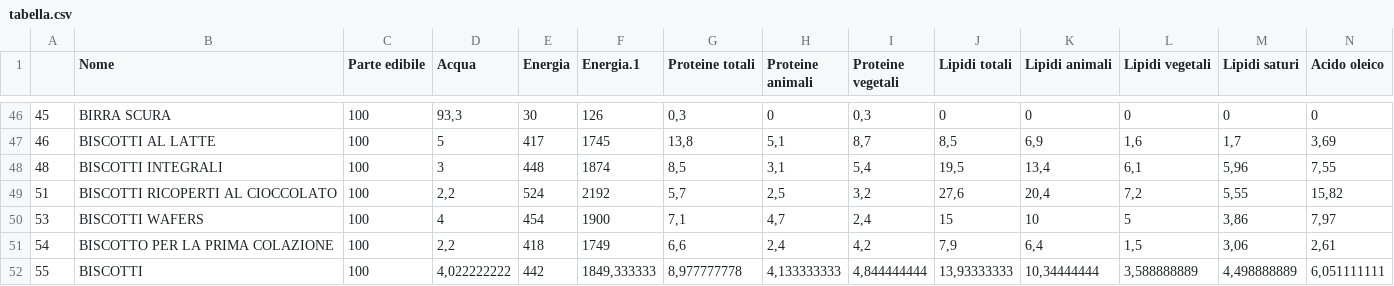
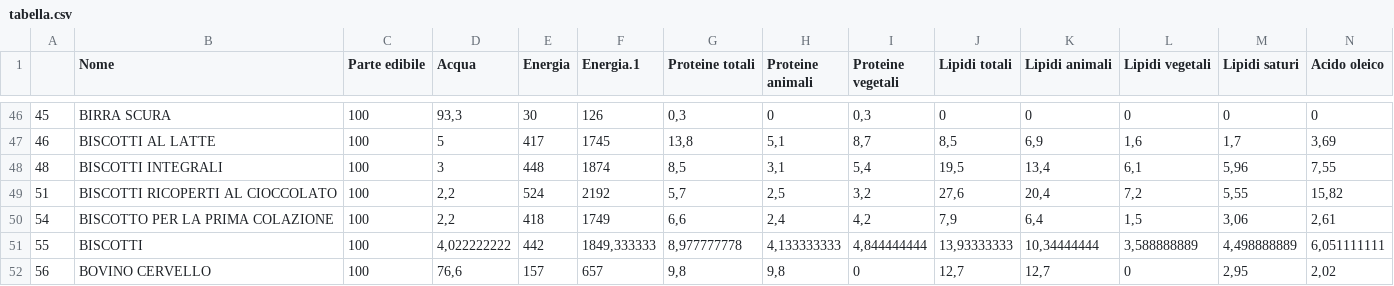
Before and after one commit to Niccolo-Rocchi/Data_Science_data, a CSV file: tabella.csv, drawn as a sheet; only a part is shown, gaps mark what is left out; the shorter side is filled out with more unchanged rows; rows hold the shown columns only; the diff names each change by its address in the sheet, - before the commit and + after, or states it on an @@ line.

Commit message:
Update tabella.csv

```diff
--- a/tabella.csv
+++ b/tabella.csv
-row 50: 53 | BISCOTTI WAFERS | 100 | 4 | 454 | 1900 | 7,1 | 4,7 | 2,4 | 15 | 10 | 5 | 3,86 | 7,97
```
